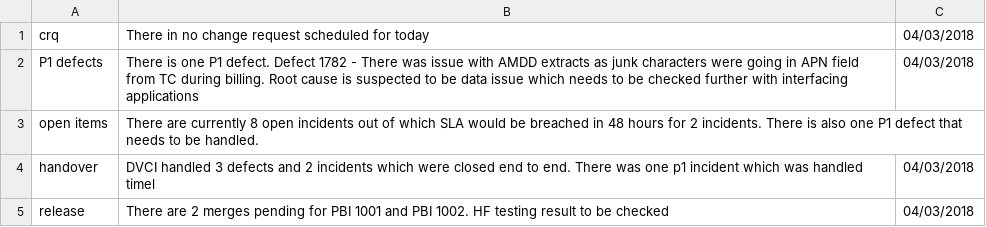
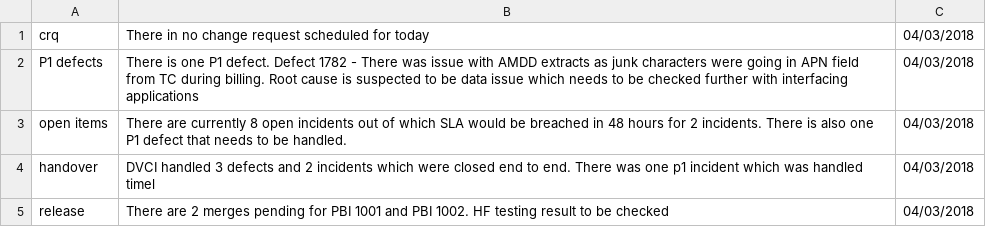
Before and after one commit to dineshbikaner/TestAlexa, a CSV file: handover_date_01.csv, drawn as a sheet.

Commit message:
Update handover_date_01.csv

```diff
--- a/handover_date_01.csv
+++ b/handover_date_01.csv
@@ -2,3 +2,3 @@ crq,There in no change request scheduled for today,04/03/2018
 P1 defects,There is one P1 defect. Defect 1782 - There was issue with AMDD extracts as junk characters were going in APN field from TC during billing. Root cause is suspected to be data issue which needs to be checked further with interfacing applications,04/03/2018
-open items,There are currently 8 open incidents out of which SLA would be breached in 48 hours for 2 incidents. There is also one P1 defect that needs to be handled.
+open items,There are currently 8 open incidents out of which SLA would be breached in 48 hours for 2 incidents. There is also one P1 defect that needs to be handled. , 04/03/2018
 handover,DVCI handled 3 defects and 2 incidents which were closed end to end. There was one p1 incident which was handled timel, 04/03/2018
```
